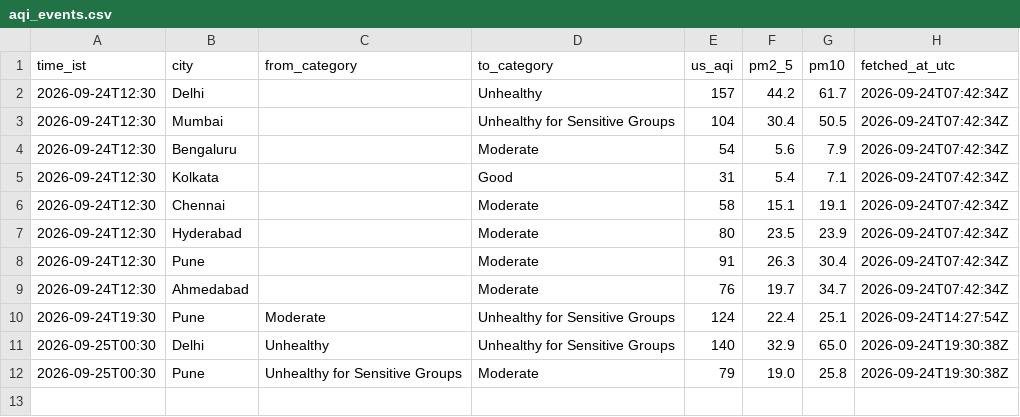
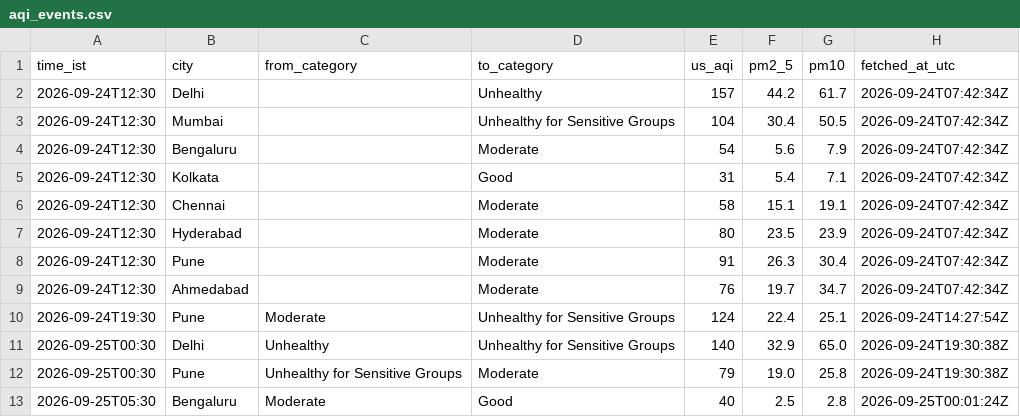
Before and after one commit to Georgian-86/india-aqi-tracker, a CSV file: data/aqi_events.csv, drawn as a sheet; the diff names each change by its address in the sheet, - before the commit and + after, or states it on an @@ line.

Commit message:
data: AQI change 2026-09-25 05:30 IST: Bengaluru → Good

```diff
--- a/data/aqi_events.csv
+++ b/data/aqi_events.csv
+row 13: 2026-09-25T05:30 | Bengaluru | Moderate | Good | 40 | 2.5 | 2.8 | 2026-09-25T00:01:24Z
```
